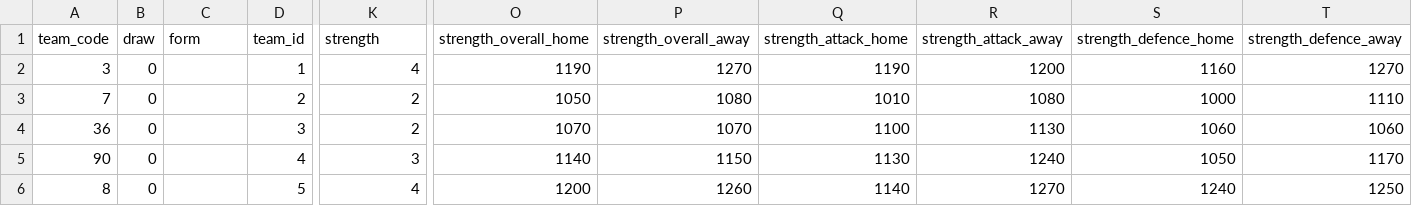
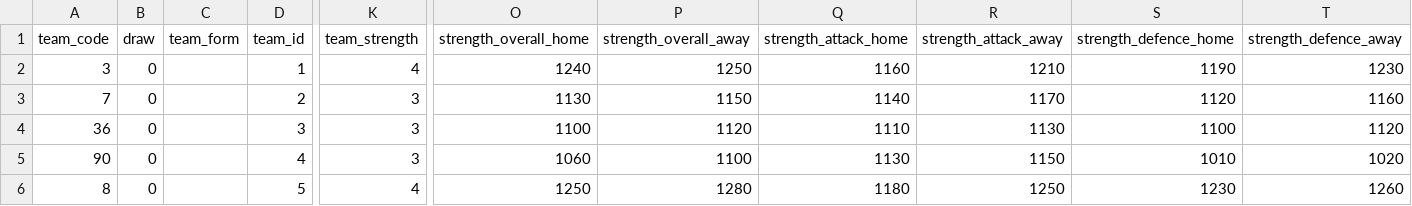
Before and after one commit to DanielSaetre/FPLAnlysis, a CSV file: data/2020-21/Cleaned_data/all_teams.csv, drawn as a sheet; only a part is shown, gaps mark what is left out; the diff covers the shown part only; the diff names each change by its address in the sheet, - before the commit and + after, or states it on an @@ line.

```diff
--- a/data/2020-21/Cleaned_data/all_teams.csv
+++ b/data/2020-21/Cleaned_data/all_teams.csv
-C1: form
+C1: team_form
-K1: strength
+K1: team_strength
-O2 (strength_overall_home): 1190
+O2 (strength_overall_home): 1240
-P2 (strength_overall_away): 1270
+P2 (strength_overall_away): 1250
-Q2 (strength_attack_home): 1190
+Q2 (strength_attack_home): 1160
-R2 (strength_attack_away): 1200
+R2 (strength_attack_away): 1210
-S2 (strength_defence_home): 1160
+S2 (strength_defence_home): 1190
-T2 (strength_defence_away): 1270
+T2 (strength_defence_away): 1230
-K3:K4 (team_strength): 2
+K3:K4 (team_strength): 3
-O3 (strength_overall_home): 1050
+O3 (strength_overall_home): 1130
-P3 (strength_overall_away): 1080
+P3 (strength_overall_away): 1150
-Q3 (strength_attack_home): 1010
+Q3 (strength_attack_home): 1140
-R3 (strength_attack_away): 1080
+R3 (strength_attack_away): 1170
-S3 (strength_defence_home): 1000
+S3 (strength_defence_home): 1120
-T3 (strength_defence_away): 1110
+T3 (strength_defence_away): 1160
-O4 (strength_overall_home): 1070
+O4 (strength_overall_home): 1100
-P4 (strength_overall_away): 1070
+P4 (strength_overall_away): 1120
-Q4 (strength_attack_home): 1100
+Q4 (strength_attack_home): 1110
-S4 (strength_defence_home): 1060
+S4 (strength_defence_home): 1100
-T4 (strength_defence_away): 1060
+T4 (strength_defence_away): 1120
-O5 (strength_overall_home): 1140
+O5 (strength_overall_home): 1060
-P5 (strength_overall_away): 1150
+P5 (strength_overall_away): 1100
-R5 (strength_attack_away): 1240
+R5 (strength_attack_away): 1150
-S5 (strength_defence_home): 1050
+S5 (strength_defence_home): 1010
-T5 (strength_defence_away): 1170
+T5 (strength_defence_away): 1020
-O6 (strength_overall_home): 1200
+O6 (strength_overall_home): 1250
-P6 (strength_overall_away): 1260
+P6 (strength_overall_away): 1280
-Q6 (strength_attack_home): 1140
+Q6 (strength_attack_home): 1180
-R6 (strength_attack_away): 1270
+R6 (strength_attack_away): 1250
-S6 (strength_defence_home): 1240
+S6 (strength_defence_home): 1230
-T6 (strength_defence_away): 1250
+T6 (strength_defence_away): 1260
```
Also changed, not shown: 79 edited cells elsewhere in this file, data/2020-21/Cleaned_data/all_events.csv, data/2020-21/Cleaned_data/player_season_history.csv, 15 other files.
